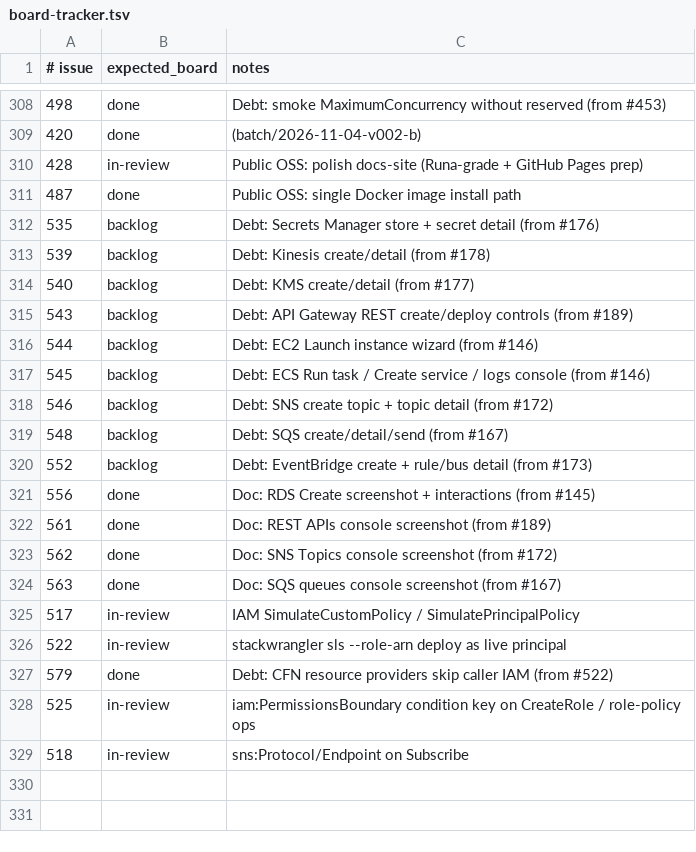
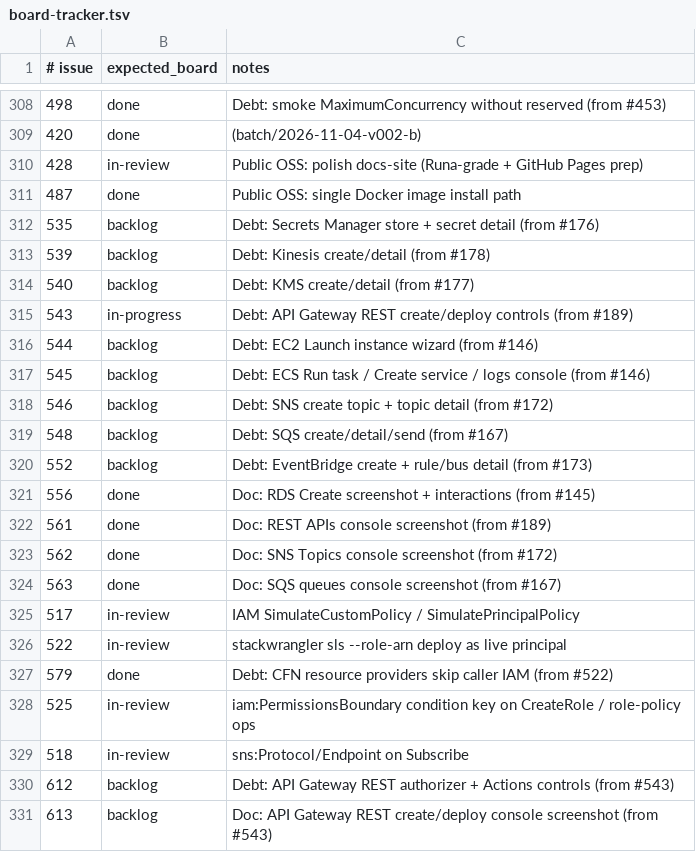
Before and after one commit to kgz/stackwrangler, a TSV file: bin/board-tracker.tsv, drawn as a sheet; only a part is shown, gaps mark what is left out.

Commit message:
Wire REST API create/deploy console against LocalEmu.

```diff
--- a/bin/board-tracker.tsv
+++ b/bin/board-tracker.tsv
@@ -314,3 +314,3 @@
 540	backlog	Debt: KMS create/detail (from #177)
-543	backlog	Debt: API Gateway REST create/deploy controls (from #189)
+543	in-progress	Debt: API Gateway REST create/deploy controls (from #189)
 544	backlog	Debt: EC2 Launch instance wizard (from #146)
@@ -329 +329,3 @@
 518	in-review	sns:Protocol/Endpoint on Subscribe
+612	backlog	Debt: API Gateway REST authorizer + Actions controls (from #543)
+613	backlog	Doc: API Gateway REST create/deploy console screenshot (from #543)
```
Also changed, not shown: 15 other files.
